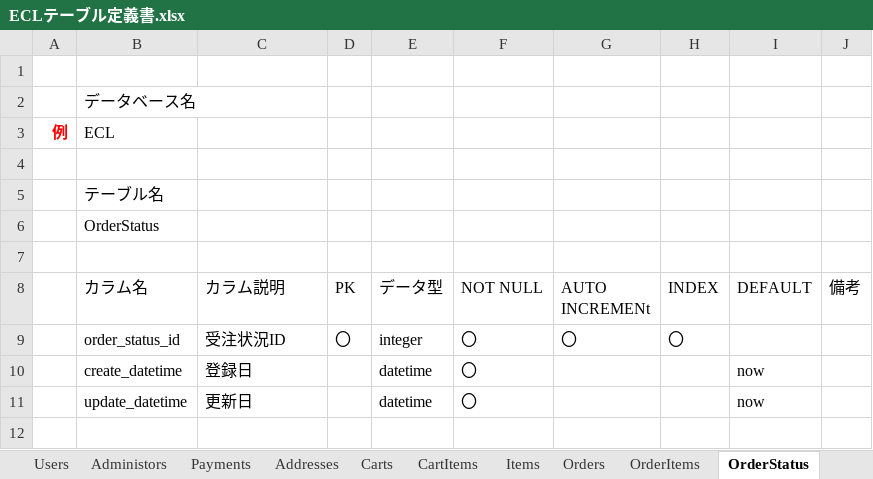
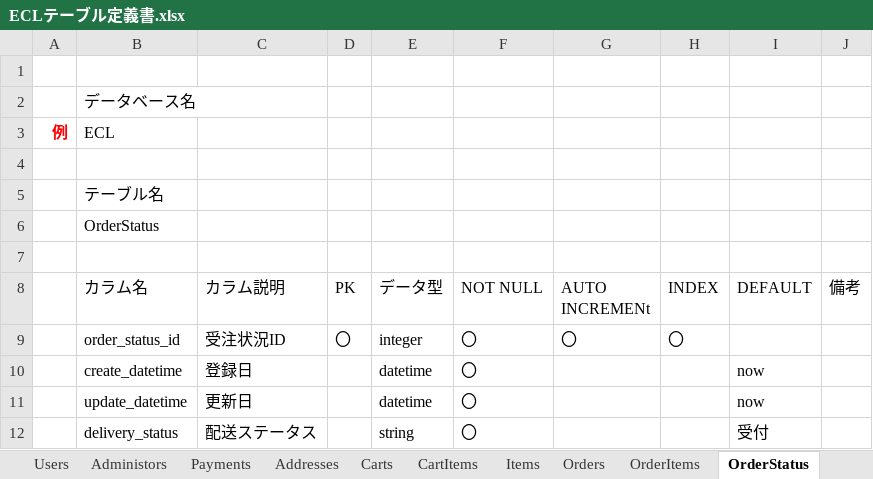
Before and after one commit to ecl11/ECL, an Excel workbook: ECLテーブル定義書.xlsx, sheet OrderStatus, drawn as a sheet; values as stored, in another font and other column widths than the file's, no borders; charts and pictures not drawn; the diff names each change by its address in the sheet, - before the commit and + after, or states it on an @@ line.

```diff
--- a/ECLテーブル定義書.xlsx (sheet OrderStatus)
+++ b/ECLテーブル定義書.xlsx (sheet OrderStatus)
+row 12:  | delivery_status | 配送ステータス |  | string | 〇 |  |  | 受付
```
Also changed, not shown: sheet Orders.
